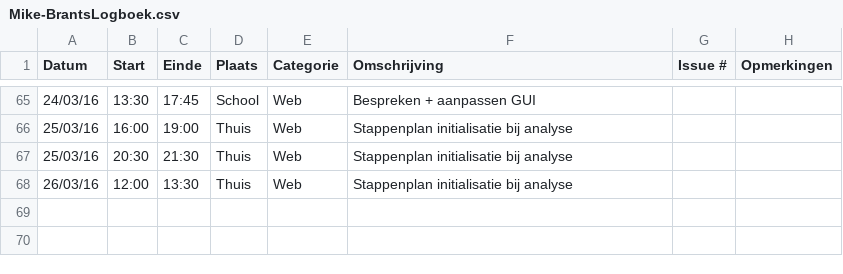
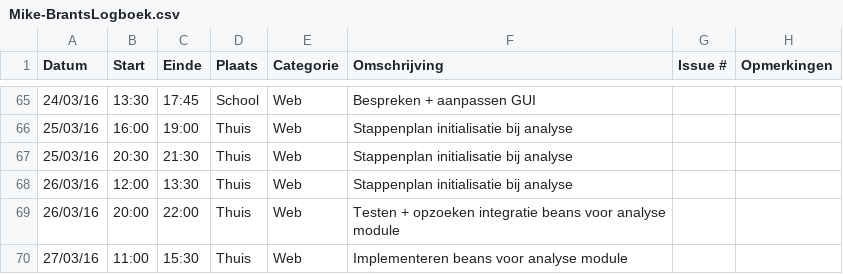
Before and after one commit to ghentlivinglab/Traffic-Travel-Time-Analyzer-2, a CSV file: Mike-BrantsLogboek.csv, drawn as a sheet; only a part is shown, gaps mark what is left out.

Commit message:
Adding JSF beans to analyse pages

```diff
--- a/Mike-BrantsLogboek.csv
+++ b/Mike-BrantsLogboek.csv
@@ -68 +68,3 @@ Datum,Start,Einde,Plaats,Categorie,Omschrijving,Issue #,Opmerkingen
 26/03/16,12:00,13:30,Thuis,Web,Stappenplan initialisatie bij analyse,,
+26/03/16,20:00,22:00,Thuis,Web,Testen + opzoeken integratie beans voor analyse module,,
+27/03/16,11:00,15:30,Thuis,Web,Implementeren beans voor analyse module,,
```
Also changed, not shown: 15 other files.
